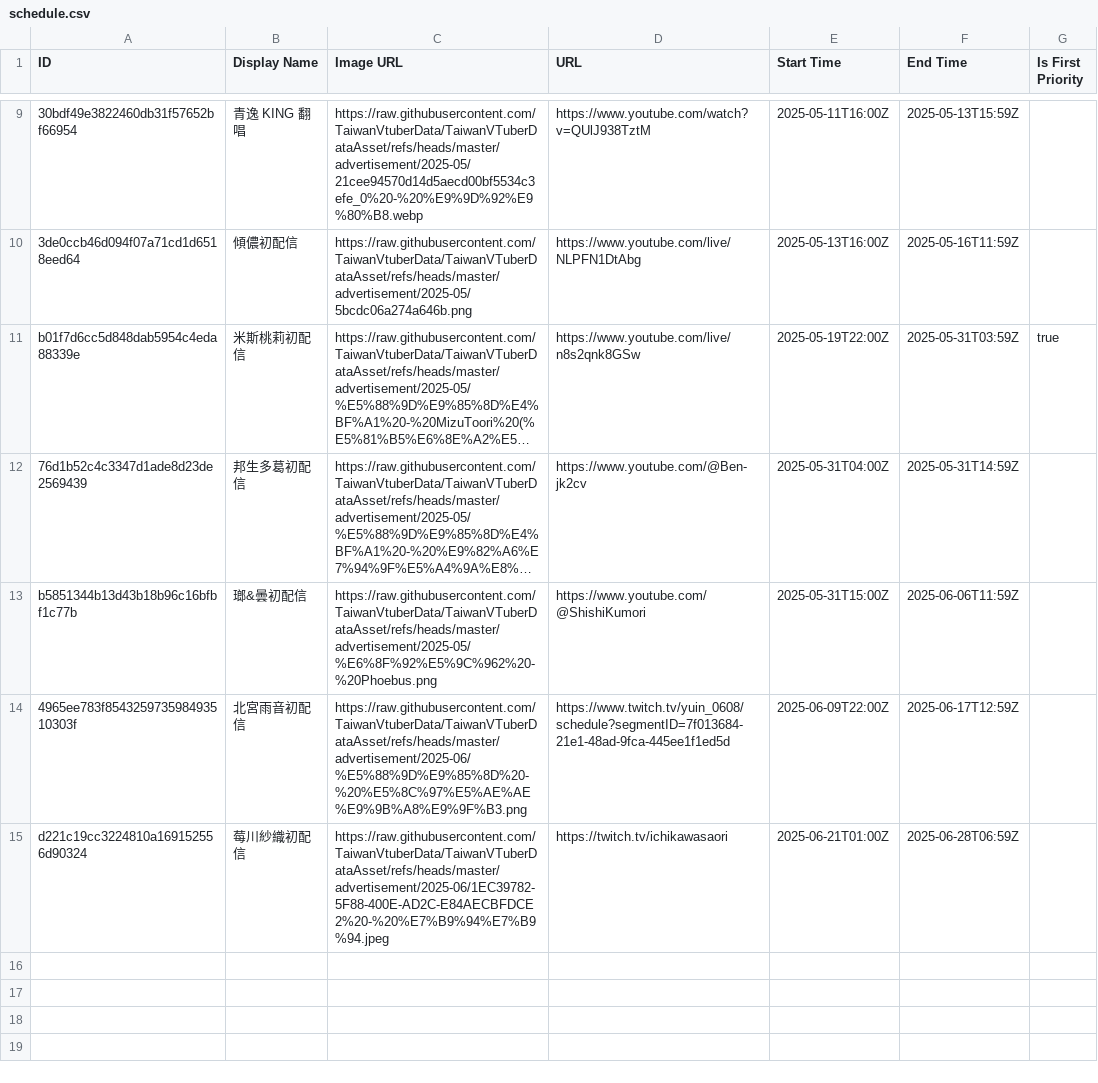
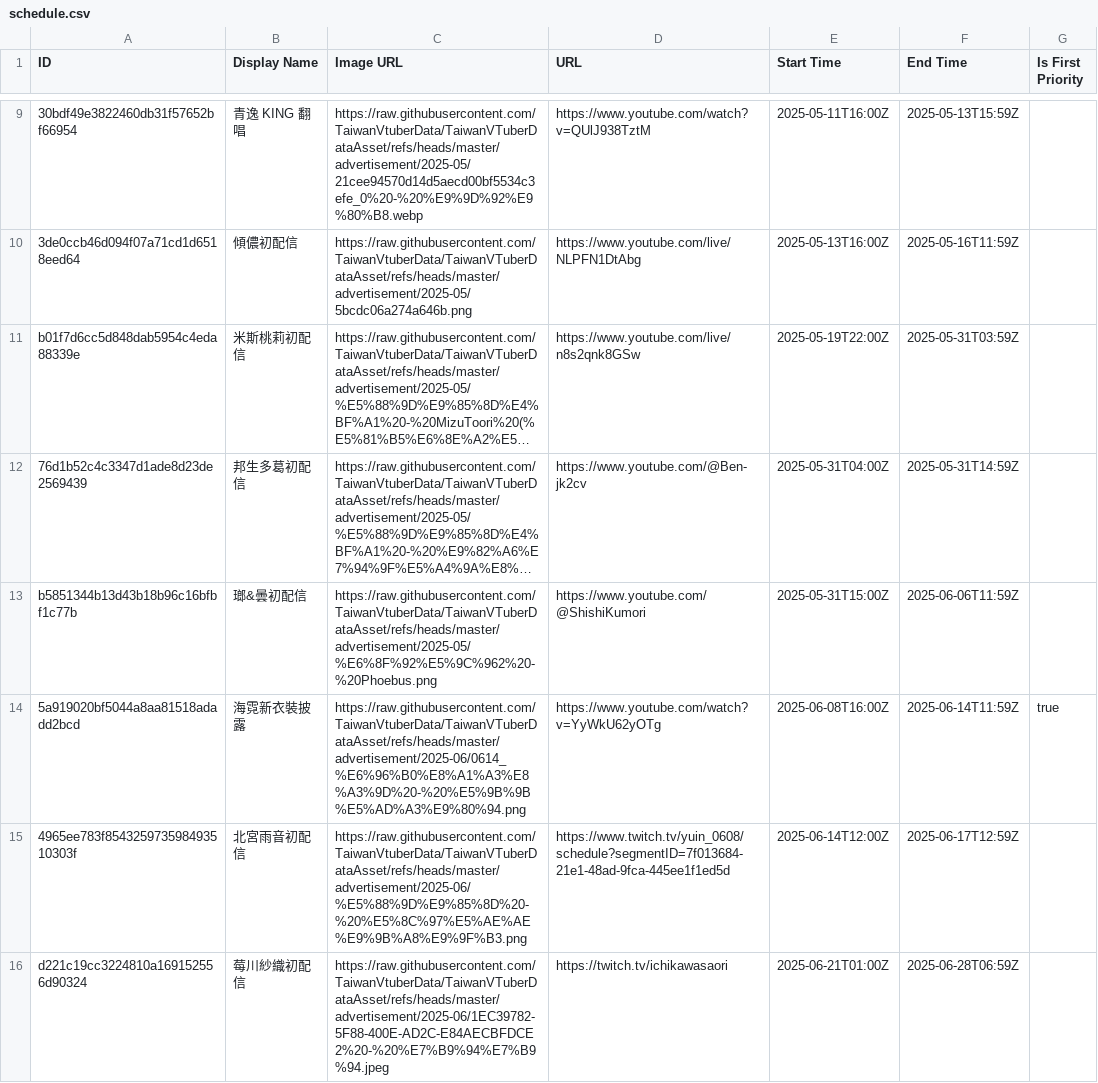
Before and after one commit to TaiwanVtuberData/TaiwanVTuberDataAsset, a CSV file: advertisement/schedule.csv, drawn as a sheet; only a part is shown, gaps mark what is left out; long unchanged cells end in …; addresses are those after the commit; the diff names each change by its address in the sheet, - before the commit and + after, or states it on an @@ line.

Commit message:
feat: update schedule for "海霓新衣裝披露"

```diff
--- a/advertisement/schedule.csv
+++ b/advertisement/schedule.csv
-G11 (Is First Priority): true
+G11 (Is First Priority): (empty)
+row 14: 5a919020bf5044a8aa81518adadd2bcd | 海霓新衣裝披露 | https://raw.githubusercontent.com/TaiwanVtuberData/TaiwanVTuberDataAsset/refs/heads/master/advertisement/2025-06/0614_%E6%96%B0%E8%A1%A3%E8%A3%9D%20-%20%E5%9B%9B%E5%AD%A3%E9%80%94.png | https://www.youtube.com/watch?v=YyWkU62yOTg | 2025-06-08T16:00Z | 2025-06-14T11:59Z | true
-E15 (Start Time): 2025-06-09T22:00Z
+E15 (Start Time): 2025-06-14T12:00Z
```
